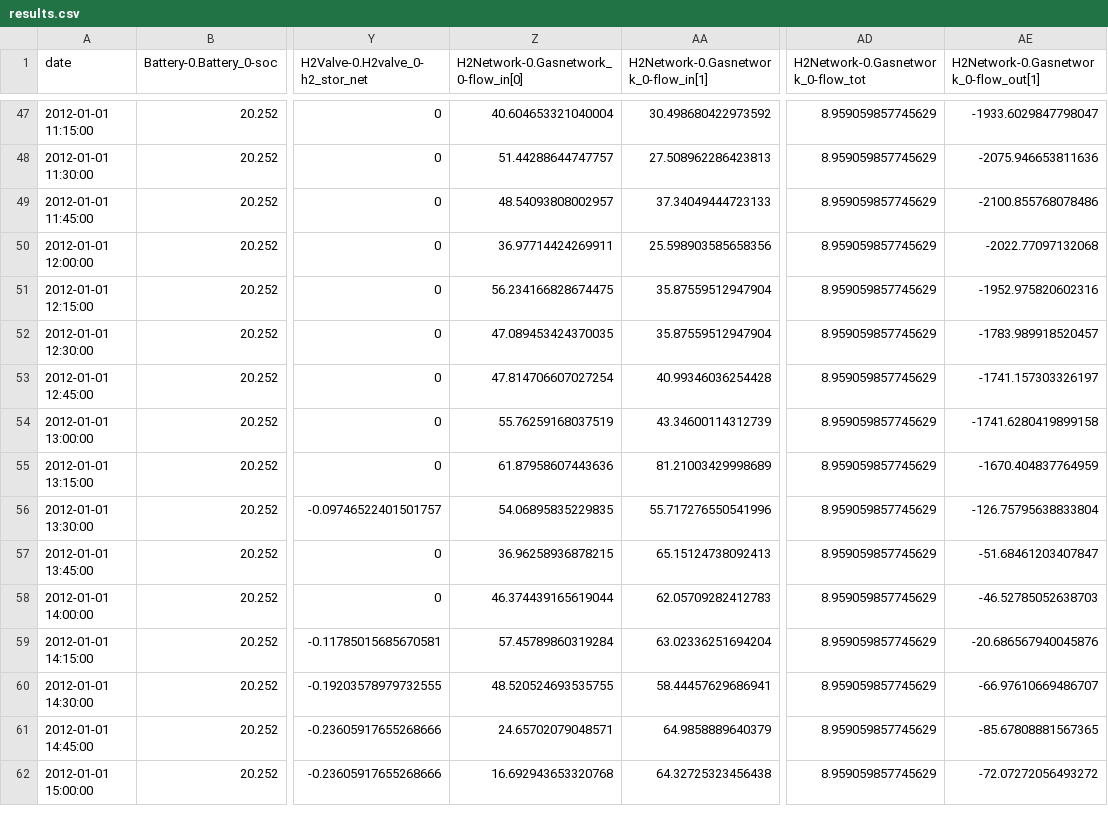
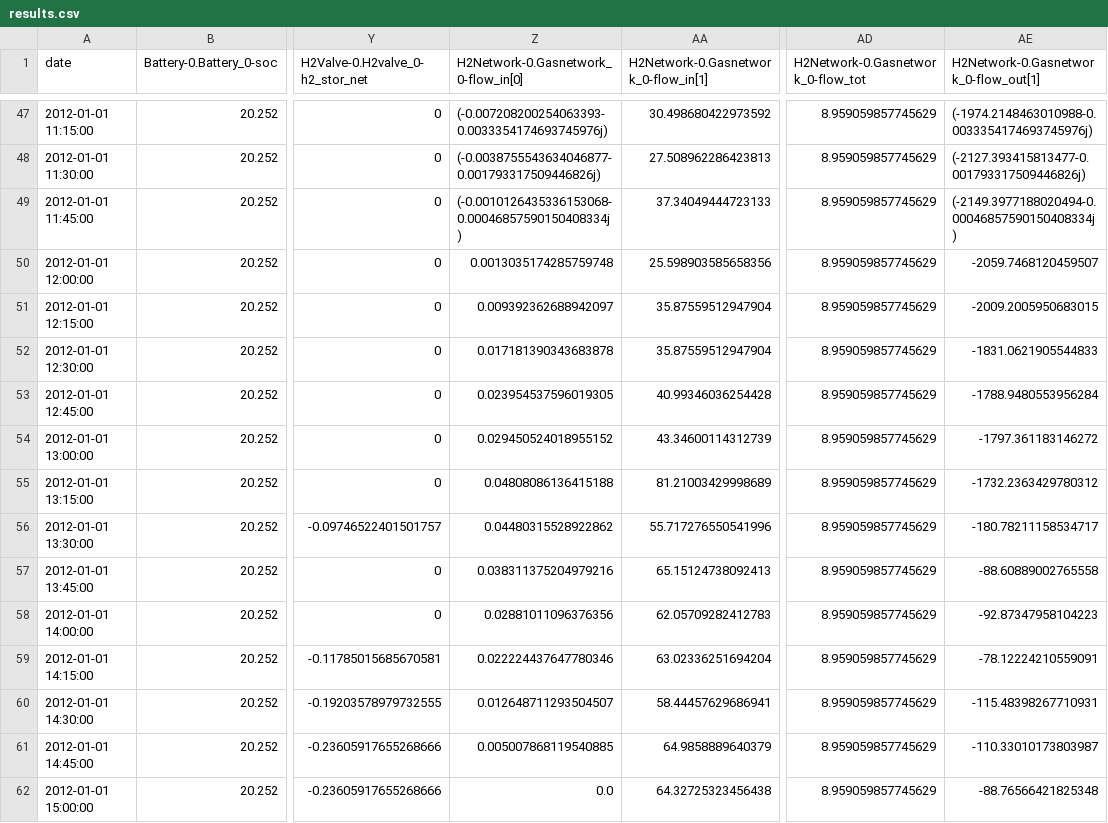
Before and after one commit to o-smith/Illuminator_hem, a CSV file: Result/MultienergyCase/results.csv, drawn as a sheet; only a part is shown, gaps mark what is left out; the diff covers the shown part only; the diff names each change by its address in the sheet, - before the commit and + after, or states it on an @@ line.

```diff
--- a/Result/MultienergyCase/results.csv
+++ b/Result/MultienergyCase/results.csv
-Z47: 40.604653321040004
+Z47: (-0.007208200254063393-0.0033354174693745976j)
-AE47: -1933.6029847798047
+AE47: (-1974.2148463010988-0.0033354174693745976j)
-Z48: 51.44288644747757
+Z48: (-0.0038755543634046877-0.001793317509446826j)
-AE48: -2075.946653811636
+AE48: (-2127.393415813477-0.001793317509446826j)
-Z49: 48.54093808002957
+Z49: (-0.0010126435336153068-0.00046857590150408334j)
-AE49: -2100.855768078486
+AE49: (-2149.3977188020494-0.00046857590150408334j)
-Z50: 36.97714424269911
+Z50: 0.0013035174285759748
-AE50: -2022.77097132068
+AE50: -2059.7468120459507
-Z51: 56.234166828674475
+Z51: 0.009392362688942097
-AE51: -1952.975820602316
+AE51: -2009.2005950683015
-Z52: 47.089453424370035
+Z52: 0.017181390343683878
-AE52: -1783.989918520457
+AE52: -1831.0621905544833
-Z53: 47.814706607027254
+Z53: 0.023954537596019305
-AE53: -1741.157303326197
+AE53: -1788.9480553956284
-Z54: 55.76259168037519
+Z54: 0.029450524018955152
-AE54: -1741.6280419899158
+AE54: -1797.361183146272
-Z55: 61.87958607443636
+Z55: 0.04808086136415188
-AE55: -1670.404837764959
+AE55: -1732.2363429780312
-Z56: 54.06895835229835
+Z56: 0.04480315528922862
-AE56: -126.75795638833804
+AE56: -180.78211158534717
-Z57: 36.96258936878215
+Z57: 0.038311375204979216
-AE57: -51.68461203407847
+AE57: -88.60889002765558
-Z58: 46.374439165619044
+Z58: 0.02881011096376356
-AE58: -46.52785052638703
+AE58: -92.87347958104223
-Z59: 57.45789860319284
+Z59: 0.022224437647780346
-AE59: -20.686567940045876
+AE59: -78.12224210559091
-Z60: 48.520524693535755
+Z60: 0.012648711293504507
-AE60: -66.97610669486707
+AE60: -115.48398267710931
-Z61: 24.65702079048571
+Z61: 0.005007868119540885
-AE61: -85.67808881567365
+AE61: -110.33010173803987
-Z62: 16.692943653320768
+Z62: 0.0
-AE62: -72.07272056493272
+AE62: -88.76566421825348
```
Also changed, not shown: 40 edited cells elsewhere in this file, 22 other files.
